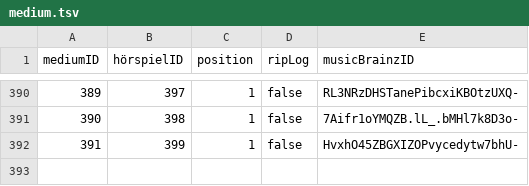
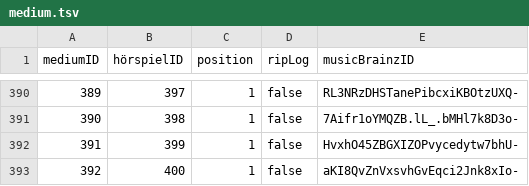
Before and after one commit to YourMJK/dreimetadaten, a TSV file: metadata/tsv/medium.tsv, drawn as a sheet; only a part is shown, gaps mark what is left out.

Commit message:
Completed Kids 92 with "kapitel" and "medium" (#66)

```diff
--- a/metadata/tsv/medium.tsv
+++ b/metadata/tsv/medium.tsv
@@ -392 +392,2 @@ mediumID	hörspielID	position	ripLog	musicBrainzID
 391	399	1	false	HvxhO45ZBGXIZOPvycedytw7bhU-
+392	400	1	false	aKI8QvZnVxsvhGvEqci2Jnk8xIo-
```
Also changed, not shown: metadata/tsv/hörspiel.tsv, metadata/tsv/kapitel.tsv, 8 other files.
